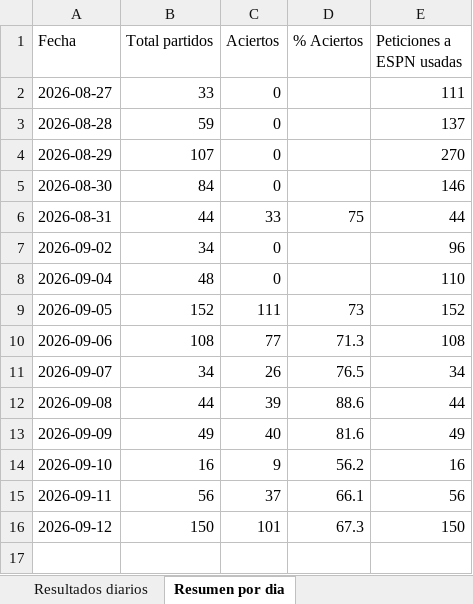
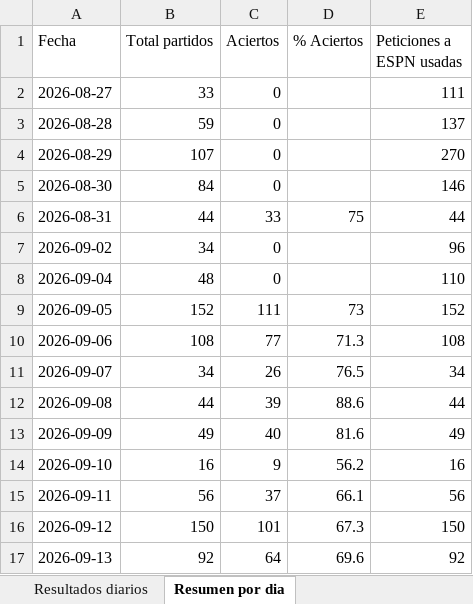
Before and after one commit to erikolivo/Mimoexcel, an Excel workbook: data/estadisticas.xlsx, sheet Resumen por dia, drawn as a sheet; values as stored, in another font and other column widths than the file's, no borders; the diff names each change by its address in the sheet, - before the commit and + after, or states it on an @@ line.

```diff
--- a/data/estadisticas.xlsx (sheet Resumen por dia)
+++ b/data/estadisticas.xlsx (sheet Resumen por dia)
+row 17: 2026-09-13 | 92 | 64 | 69.6 | 92
```
Also changed, not shown: sheet Resultados diarios, sheet Acierto por tipo de alerta, 4 other files.
